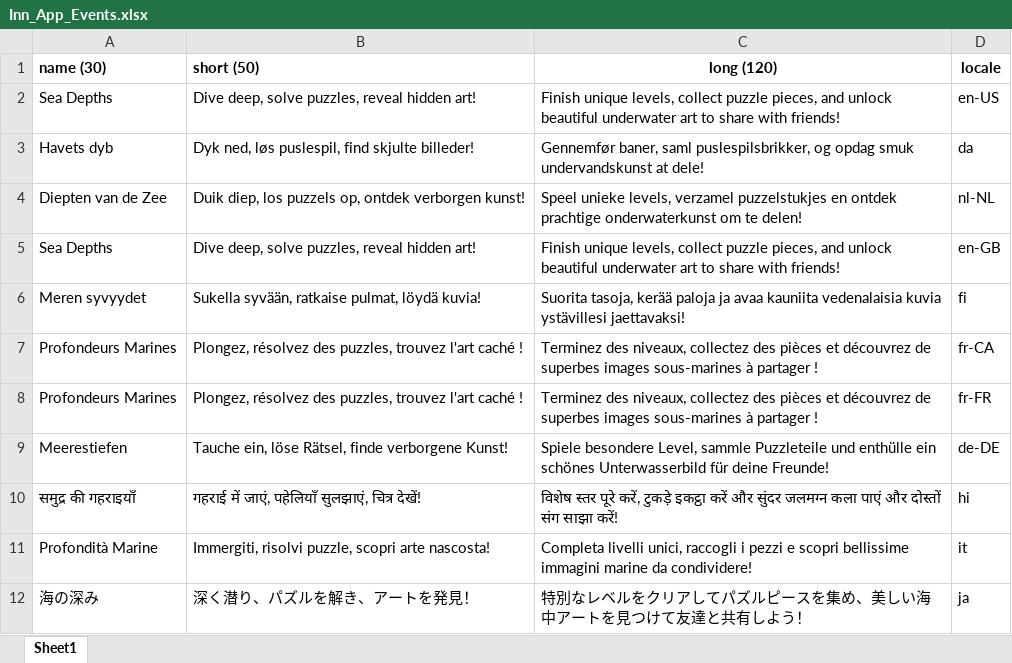
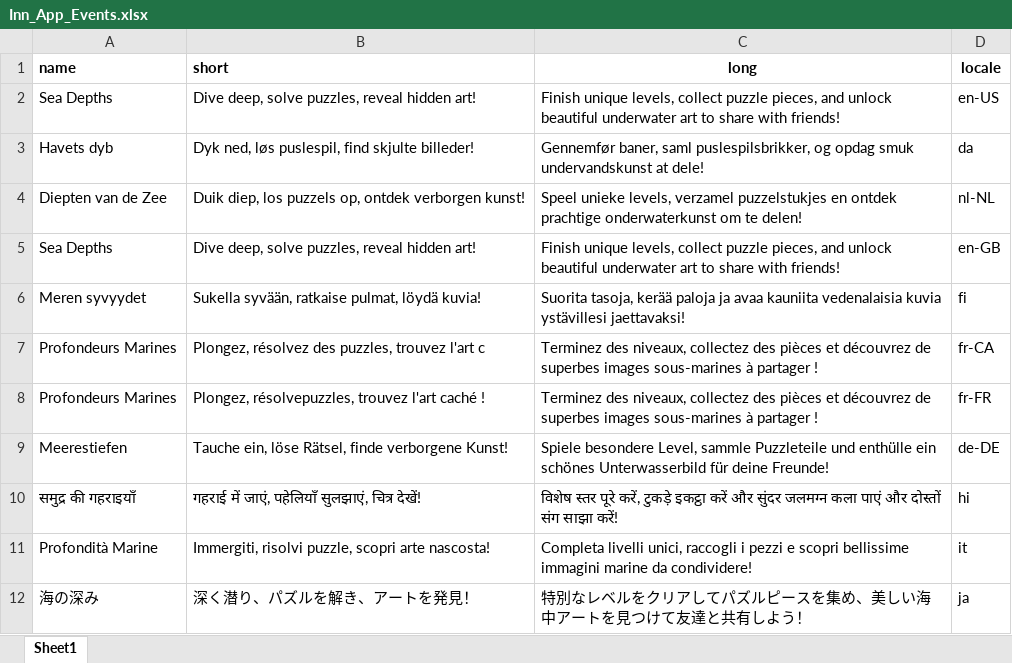
Before and after one commit to charstudio/AppStoreLocalizationUploader, an Excel workbook: Inn_App_Events.xlsx, sheet Sheet1, drawn as a sheet; only a part is shown; values as stored, in another font and other column widths than the file's, no borders; charts and pictures not drawn; removed rows and columns are numbered as before the commit, all else as after; the diff names each change by its address in the sheet, - before the commit and + after, or states it on an @@ line.

```diff
--- a/Inn_App_Events.xlsx (sheet Sheet1)
+++ b/Inn_App_Events.xlsx (sheet Sheet1)
-row 1: name (30) | short (50) | long (120) | locale
+row 1: name | short | long | locale
-B7: …trouvez l'art caché !
+B7: …trouvez l'art c
-B8: Plongez, résolvez des puzzles, trouvez l'art…
+B8: Plongez, résolvepuzzles, trouvez l'art…
```
Also changed, not shown: charts or pictures, 1 other file.
